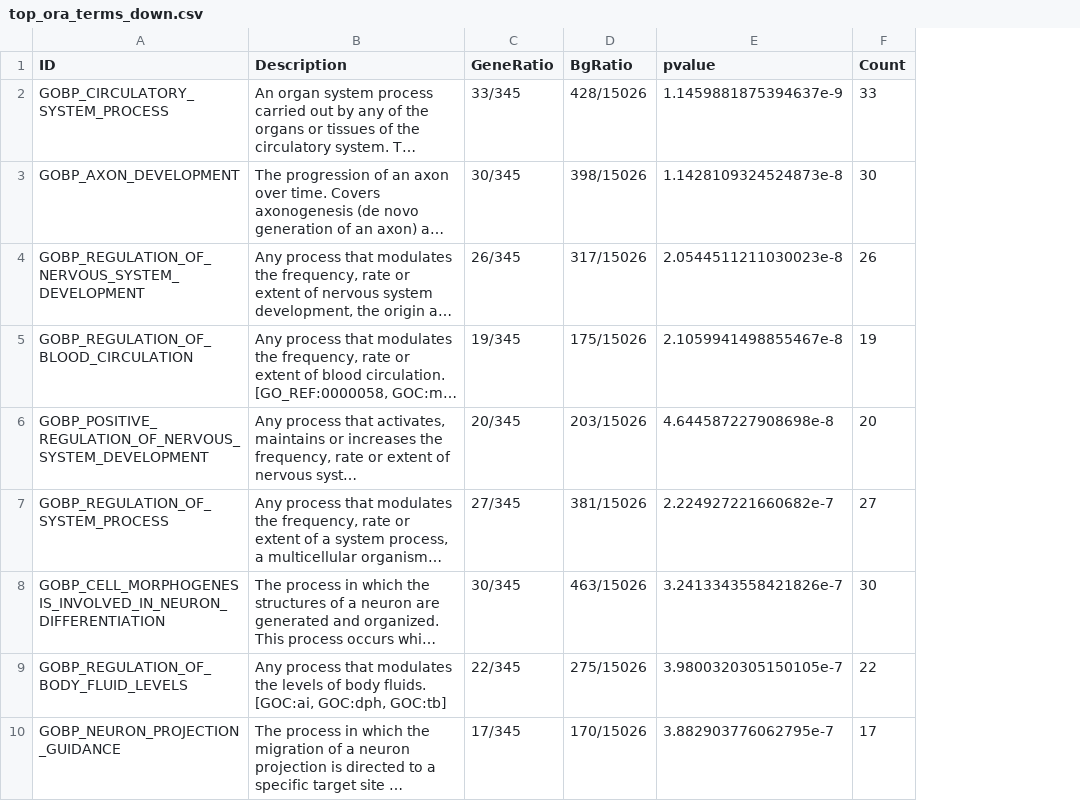
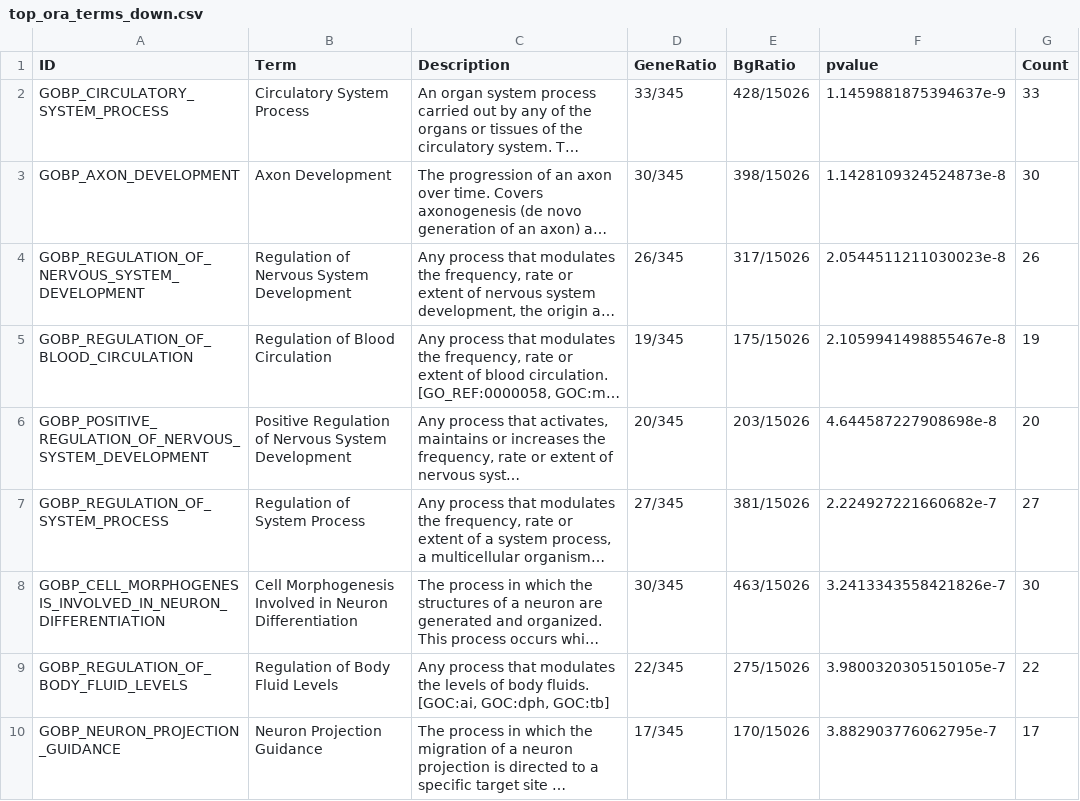
Before and after one commit to Trhova/Transcriptomics-extended, a CSV file: results/tables/top_ora_terms_down.csv, drawn as a sheet; only a part is shown; long unchanged cells end in …; the diff names each change by its address in the sheet, - before the commit and + after, or states it on an @@ line.

```diff
--- a/results/tables/top_ora_terms_down.csv
+++ b/results/tables/top_ora_terms_down.csv
+column B (Term), rows 2-10: Circulatory System Process | Axon Development | Regulation of Nervous System Development | Regulation of Blood Circulation | Positive Regulation of Nervous System Development | Regulation of System Process | Cell Morphogenesis Involved in Neuron Differentiation | Regulation of Body Fluid Levels | Neuron Projection Guidance
```
Also changed, not shown: results/tables/top_gsea_terms.csv, results/tables/top_ora_terms_up.csv, 5 other files.
